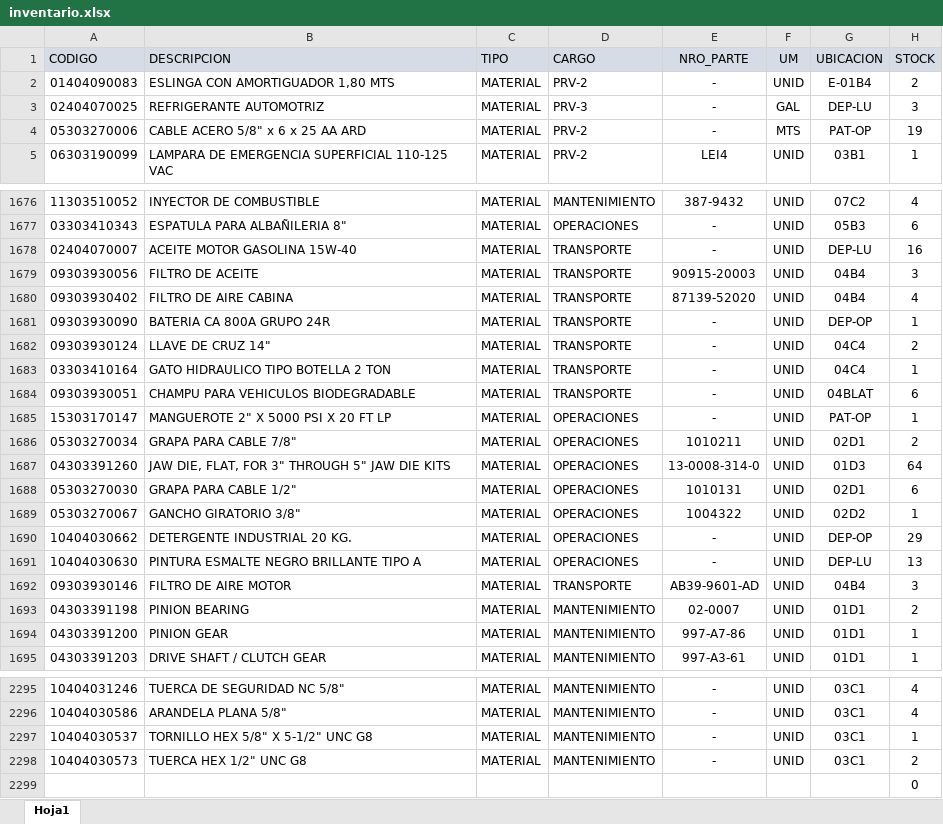
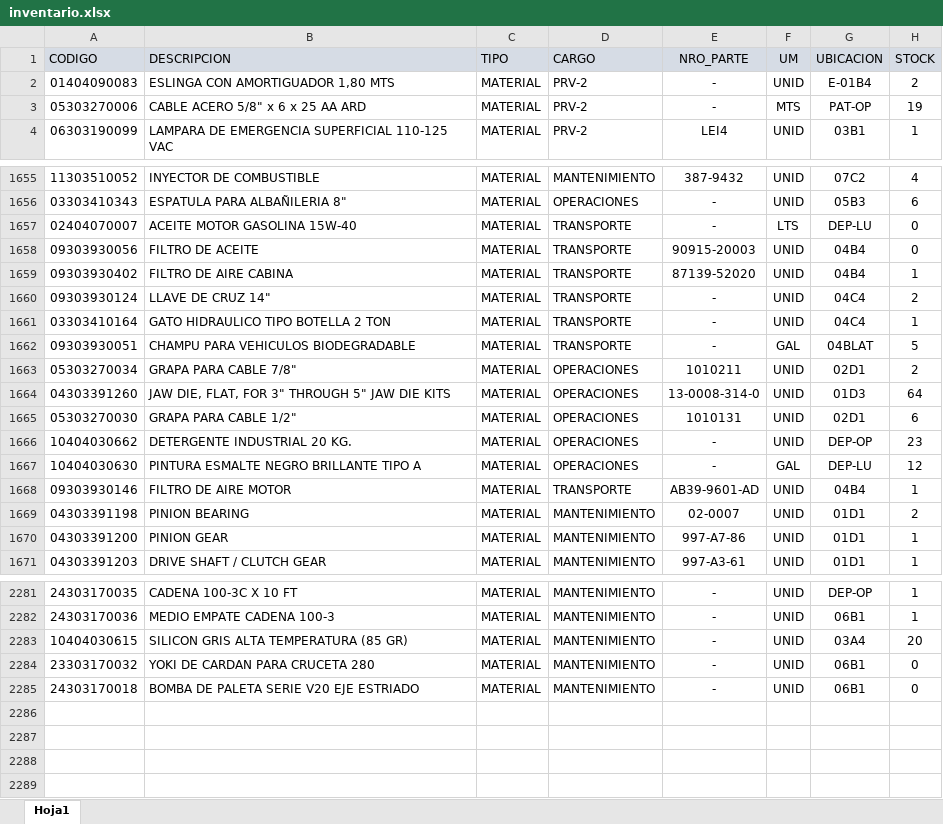
Before and after one commit to miliandrymaradey/Pasantias2026-Proyecto-Almacen, an Excel workbook: inventario.xlsx, sheet Hoja1, drawn as a sheet; only a part is shown, gaps mark what is left out; values as stored, in another font and other column widths than the file's, no borders; removed rows and columns are numbered as before the commit, all else as after; the diff covers the shown part only; the diff names each change by its address in the sheet, - before the commit and + after, or states it on an @@ line.

```diff
--- a/inventario.xlsx (sheet Hoja1)
+++ b/inventario.xlsx (sheet Hoja1)
-row 3: 02404070025 | REFRIGERANTE AUTOMOTRIZ | MATERIAL | PRV-3 | - | GAL | DEP-LU | 3
-F1657 (UM): UNID
+F1657 (UM): LTS
-H1657 (STOCK): 16
+H1657 (STOCK): 0
-H1658 (STOCK): 3
+H1658 (STOCK): 0
-H1659 (STOCK): 4
+H1659 (STOCK): 1
-row 1681: 09303930090 | BATERIA CA 800A GRUPO 24R | MATERIAL | TRANSPORTE | - | UNID | DEP-OP | 1
-F1662 (UM): UNID
+F1662 (UM): GAL
-H1662 (STOCK): 6
+H1662 (STOCK): 5
-row 1685: 15303170147 | MANGUEROTE 2" X 5000 PSI X 20 FT LP | MATERIAL | OPERACIONES | - | UNID | PAT-OP | 1
-row 1689: 05303270067 | GANCHO GIRATORIO 3/8" | MATERIAL | OPERACIONES | 1004322 | UNID | 02D2 | 1
-H1666 (STOCK): 29
+H1666 (STOCK): 23
-F1667 (UM): UNID
+F1667 (UM): GAL
-H1667 (STOCK): 13
+H1667 (STOCK): 12
-H1668 (STOCK): 3
+H1668 (STOCK): 1
-A2281 (CODIGO): 10404031246
+A2281 (CODIGO): 24303170035
-B2281 (DESCRIPCION): TUERCA DE SEGURIDAD NC 5/8"
+B2281 (DESCRIPCION): CADENA 100-3C X 10 FT
-G2281 (UBICACION): 03C1
+G2281 (UBICACION): DEP-OP
-H2281 (STOCK): 4
+H2281 (STOCK): 1
-row 2296: 10404030586 | ARANDELA PLANA 5/8" | MATERIAL | MANTENIMIENTO | - | UNID | 03C1 | 4
-A2282 (CODIGO): 10404030537
+A2282 (CODIGO): 24303170036
-B2282 (DESCRIPCION): TORNILLO HEX 5/8" X 5-1/2" UNC G8
+B2282 (DESCRIPCION): MEDIO EMPATE CADENA 100-3
-G2282 (UBICACION): 03C1
+G2282 (UBICACION): 06B1
+row 2283: 10404030615 | SILICON GRIS ALTA TEMPERATURA (85 GR) | MATERIAL | MANTENIMIENTO | - | UNID | 03A4 | 20
-A2284 (CODIGO): 10404030573
+A2284 (CODIGO): 23303170032
-B2284 (DESCRIPCION): TUERCA HEX 1/2" UNC G8
+B2284 (DESCRIPCION): YOKI DE CARDAN PARA CRUCETA 280
-G2284 (UBICACION): 03C1
+G2284 (UBICACION): 06B1
-H2284 (STOCK): 2
+H2284 (STOCK): 0
-row 2299:  |  |  |  |  |  |  | 0
+row 2285: 24303170018 | BOMBA DE PALETA SERIE V20 EJE ESTRIADO | MATERIAL | MANTENIMIENTO | - | UNID | 06B1 | 0
```
Also changed, not shown: 25 added rows, 35 removed rows and 308 edited cells elsewhere in this sheet, 7 other files.
